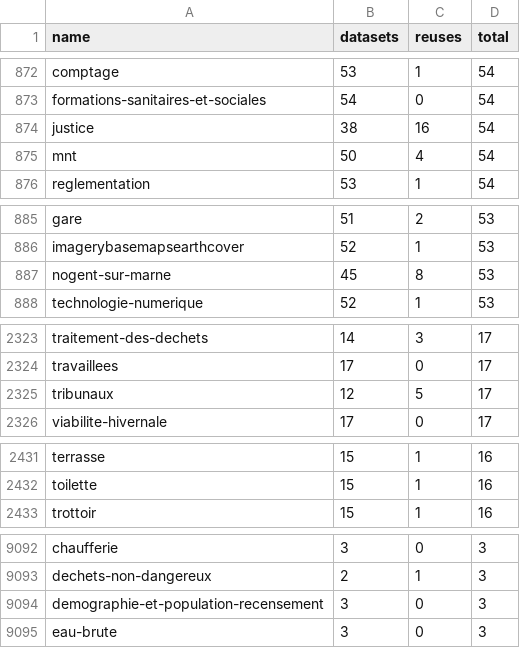
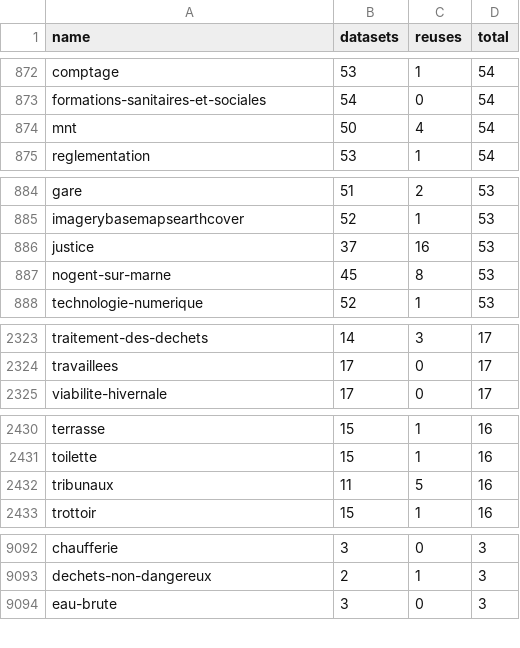
Before and after one commit to taniki/flat.dgfr, a CSV file: tags.csv, drawn as a sheet; only a part is shown, gaps mark what is left out; removed rows and columns are numbered as before the commit, all else as after; the diff covers the shown part only; the diff names each change by its address in the sheet, - before the commit and + after, or states it on an @@ line.

Commit message:
Flat: latest data (2021-12-07T00:27:37.731Z) {   "date": "2021-12-07T00:27:37.731Z",   "files": [     {       "name": "datasets.csv",       "deltaBytes": -927,       "source": "https://www.data.gouv.fr/fr/datasets/r/f868cca6-8da1-4369-a78d-47463f19a9a3"     },     {       "name": "organizations.csv",       "deltaBytes": 306,       "source": "https://www.data.gouv.fr/fr/datasets/r/b7bbfedc-2448-4135-a6c7-104548d396e7"     },     {       "name": "discussions.csv",       "deltaBytes": 3037,       "source": "https://www.data.gouv.fr/fr/datasets/r/d77705e1-4ecd-461c-8c24-662d47c4c2f9"     },     {       "name": "reuses.csv",       "deltaBytes": 2,       "source": "https://www.data.gouv.fr/fr/datasets/r/970aafa0-3778-4d8b-b9d1-de937525e379"     },     {       "name": "tags.csv",       "deltaBytes": 0,       "source": "https://www.data.gouv.fr/fr/datasets/r/1ac234c7-1da4-49cf-a122-646b21d64b43"     }   ] }

```diff
--- a/tags.csv
+++ b/tags.csv
-row 874: justice | 38 | 16 | 54
+row 886: justice | 37 | 16 | 53
-row 2325: tribunaux | 12 | 5 | 17
+row 2432: tribunaux | 11 | 5 | 16
-row 9094: demographie-et-population-recensement | 3 | 0 | 3
```
Also changed, not shown: 1 added row and 4 edited cells elsewhere in this file, 2 other files.
